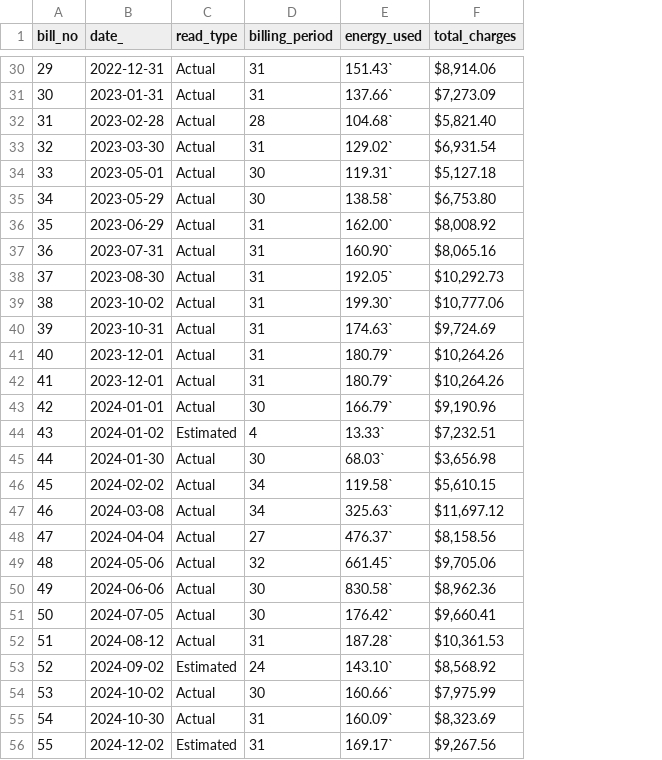
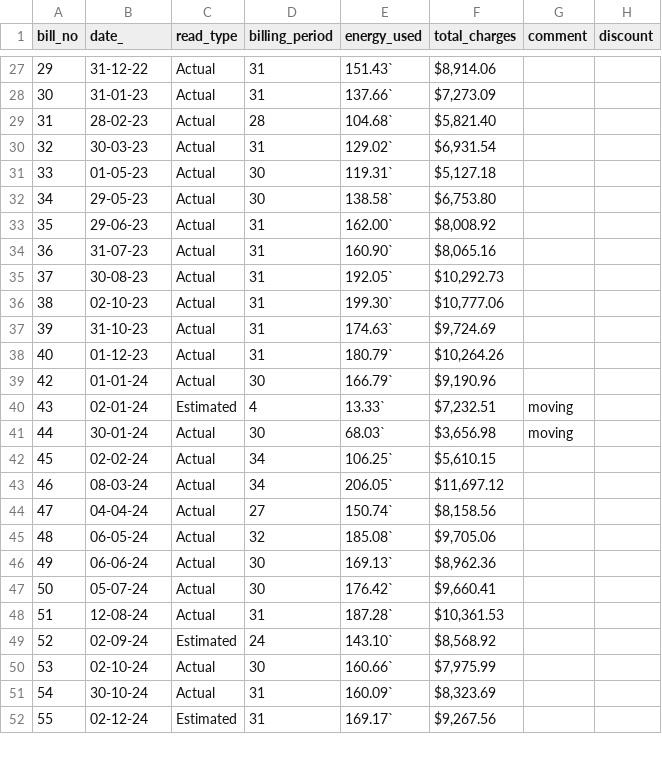
Before and after one commit to JeromeCameron/electricity_cons, a CSV file: electricity_cons_new_bill_type.csv, drawn as a sheet; only a part is shown, gaps mark what is left out; removed rows and columns are numbered as before the commit, all else as after; the diff covers the shown part only; the diff names each change by its address in the sheet, - before the commit and + after, or states it on an @@ line.

```diff
--- a/electricity_cons_new_bill_type.csv
+++ b/electricity_cons_new_bill_type.csv
+column G (comment), rows 40-41: moving | moving
+column H (discount), empty
-B27 (date_): 2022-12-31
+B27 (date_): 31-12-22
-B28 (date_): 2023-01-31
+B28 (date_): 31-01-23
-B29 (date_): 2023-02-28
+B29 (date_): 28-02-23
-B30 (date_): 2023-03-30
+B30 (date_): 30-03-23
-B31 (date_): 2023-05-01
+B31 (date_): 01-05-23
-B32 (date_): 2023-05-29
+B32 (date_): 29-05-23
-B33 (date_): 2023-06-29
+B33 (date_): 29-06-23
-B34 (date_): 2023-07-31
+B34 (date_): 31-07-23
-B35 (date_): 2023-08-30
+B35 (date_): 30-08-23
-B36 (date_): 2023-10-02
+B36 (date_): 02-10-23
-B37 (date_): 2023-10-31
+B37 (date_): 31-10-23
-B38 (date_): 2023-12-01
+B38 (date_): 01-12-23
-row 42: 41 | 2023-12-01 | Actual | 31 | 180.79` | $10,264.26
-B39 (date_): 2024-01-01
+B39 (date_): 01-01-24
-B40 (date_): 2024-01-02
+B40 (date_): 02-01-24
-B41 (date_): 2024-01-30
+B41 (date_): 30-01-24
-B42 (date_): 2024-02-02
+B42 (date_): 02-02-24
-E42 (energy_used): 119.58`
+E42 (energy_used): 106.25`
-B43 (date_): 2024-03-08
+B43 (date_): 08-03-24
-E43 (energy_used): 325.63`
+E43 (energy_used): 206.05`
-B44 (date_): 2024-04-04
+B44 (date_): 04-04-24
-E44 (energy_used): 476.37`
+E44 (energy_used): 150.74`
-B45 (date_): 2024-05-06
+B45 (date_): 06-05-24
-E45 (energy_used): 661.45`
+E45 (energy_used): 185.08`
-B46 (date_): 2024-06-06
+B46 (date_): 06-06-24
-E46 (energy_used): 830.58`
+E46 (energy_used): 169.13`
-B47 (date_): 2024-07-05
+B47 (date_): 05-07-24
-B48 (date_): 2024-08-12
+B48 (date_): 12-08-24
-B49 (date_): 2024-09-02
+B49 (date_): 02-09-24
-B50 (date_): 2024-10-02
+B50 (date_): 02-10-24
-B51 (date_): 2024-10-30
+B51 (date_): 30-10-24
-B52 (date_): 2024-12-02
+B52 (date_): 02-12-24
```
Also changed, not shown: 3 removed rows and 28 edited cells elsewhere in this file.
